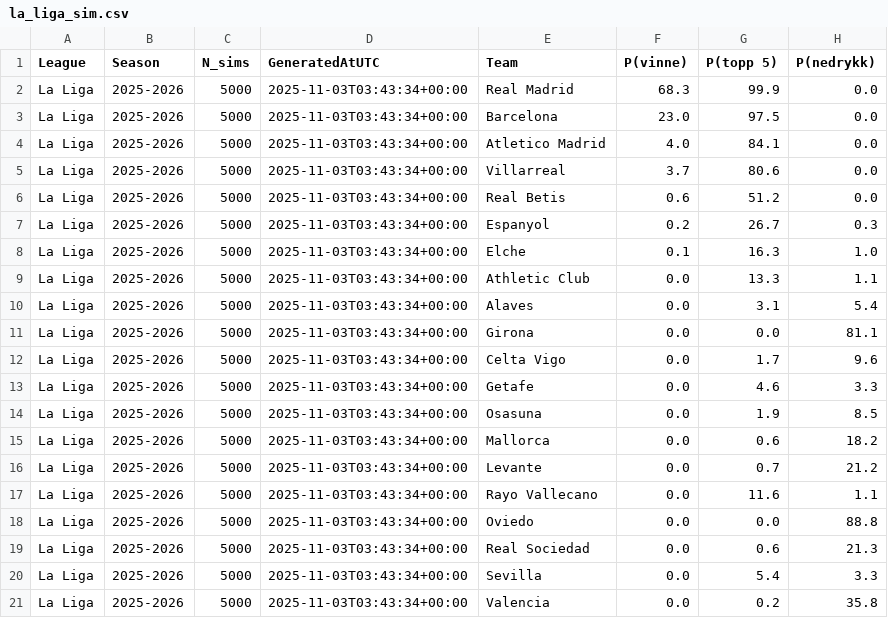
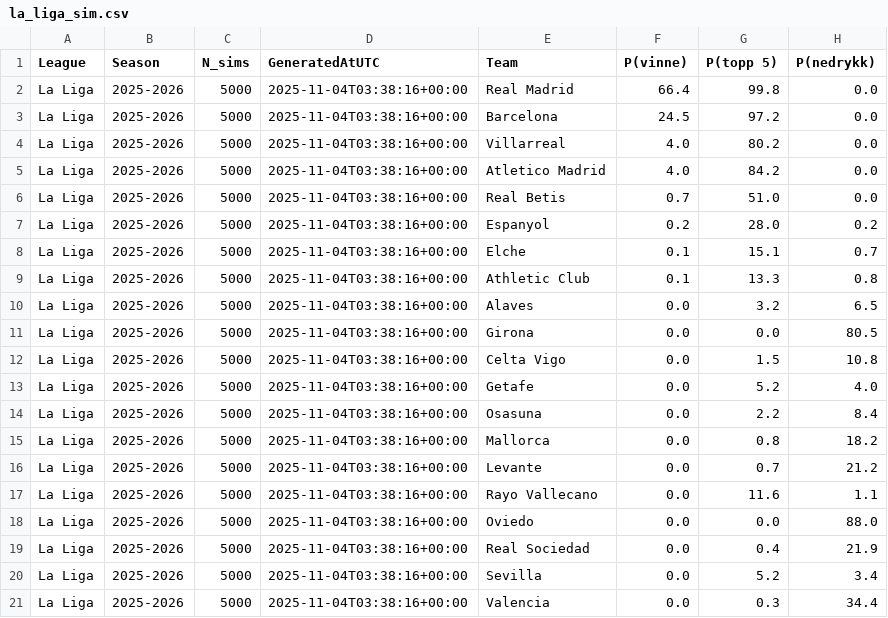
Before and after one commit to SindreUlsaker/Football_prediction, a CSV file: data/processed/simulations/la_liga_sim.csv, drawn as a sheet.

```diff
--- a/data/processed/simulations/la_liga_sim.csv
+++ b/data/processed/simulations/la_liga_sim.csv
@@ -1,21 +1,21 @@
 League,Season,N_sims,GeneratedAtUTC,Team,P(vinne),P(topp 5),P(nedrykk)
-La Liga,2025-2026,5000,2025-11-03T03:43:34+00:00,Real Madrid,68.3,99.9,0.0
-La Liga,2025-2026,5000,2025-11-03T03:43:34+00:00,Barcelona,23.0,97.5,0.0
-La Liga,2025-2026,5000,2025-11-03T03:43:34+00:00,Atletico Madrid,4.0,84.1,0.0
-La Liga,2025-2026,5000,2025-11-03T03:43:34+00:00,Villarreal,3.7,80.6,0.0
-La Liga,2025-2026,5000,2025-11-03T03:43:34+00:00,Real Betis,0.6,51.2,0.0
-La Liga,2025-2026,5000,2025-11-03T03:43:34+00:00,Espanyol,0.2,26.7,0.3
-La Liga,2025-2026,5000,2025-11-03T03:43:34+00:00,Elche,0.1,16.3,1.0
-La Liga,2025-2026,5000,2025-11-03T03:43:34+00:00,Athletic Club,0.0,13.3,1.1
-La Liga,2025-2026,5000,2025-11-03T03:43:34+00:00,Alaves,0.0,3.1,5.4
-La Liga,2025-2026,5000,2025-11-03T03:43:34+00:00,Girona,0.0,0.0,81.1
-La Liga,2025-2026,5000,2025-11-03T03:43:34+00:00,Celta Vigo,0.0,1.7,9.6
-La Liga,2025-2026,5000,2025-11-03T03:43:34+00:00,Getafe,0.0,4.6,3.3
-La Liga,2025-2026,5000,2025-11-03T03:43:34+00:00,Osasuna,0.0,1.9,8.5
-La Liga,2025-2026,5000,2025-11-03T03:43:34+00:00,Mallorca,0.0,0.6,18.2
-La Liga,2025-2026,5000,2025-11-03T03:43:34+00:00,Levante,0.0,0.7,21.2
-La Liga,2025-2026,5000,2025-11-03T03:43:34+00:00,Rayo Vallecano,0.0,11.6,1.1
-La Liga,2025-2026,5000,2025-11-03T03:43:34+00:00,Oviedo,0.0,0.0,88.8
-La Liga,2025-2026,5000,2025-11-03T03:43:34+00:00,Real Sociedad,0.0,0.6,21.3
-La Liga,2025-2026,5000,2025-11-03T03:43:34+00:00,Sevilla,0.0,5.4,3.3
-La Liga,2025-2026,5000,2025-11-03T03:43:34+00:00,Valencia,0.0,0.2,35.8
+La Liga,2025-2026,5000,2025-11-04T03:38:16+00:00,Real Madrid,66.4,99.8,0.0
+La Liga,2025-2026,5000,2025-11-04T03:38:16+00:00,Barcelona,24.5,97.2,0.0
+La Liga,2025-2026,5000,2025-11-04T03:38:16+00:00,Villarreal,4.0,80.2,0.0
+La Liga,2025-2026,5000,2025-11-04T03:38:16+00:00,Atletico Madrid,4.0,84.2,0.0
+La Liga,2025-2026,5000,2025-11-04T03:38:16+00:00,Real Betis,0.7,51.0,0.0
+La Liga,2025-2026,5000,2025-11-04T03:38:16+00:00,Espanyol,0.2,28.0,0.2
+La Liga,2025-2026,5000,2025-11-04T03:38:16+00:00,Elche,0.1,15.1,0.7
+La Liga,2025-2026,5000,2025-11-04T03:38:16+00:00,Athletic Club,0.1,13.3,0.8
+La Liga,2025-2026,5000,2025-11-04T03:38:16+00:00,Alaves,0.0,3.2,6.5
+La Liga,2025-2026,5000,2025-11-04T03:38:16+00:00,Girona,0.0,0.0,80.5
+La Liga,2025-2026,5000,2025-11-04T03:38:16+00:00,Celta Vigo,0.0,1.5,10.8
+La Liga,2025-2026,5000,2025-11-04T03:38:16+00:00,Getafe,0.0,5.2,4.0
+La Liga,2025-2026,5000,2025-11-04T03:38:16+00:00,Osasuna,0.0,2.2,8.4
+La Liga,2025-2026,5000,2025-11-04T03:38:16+00:00,Mallorca,0.0,0.8,18.2
+La Liga,2025-2026,5000,2025-11-04T03:38:16+00:00,Levante,0.0,0.7,21.2
+La Liga,2025-2026,5000,2025-11-04T03:38:16+00:00,Rayo Vallecano,0.0,11.6,1.1
+La Liga,2025-2026,5000,2025-11-04T03:38:16+00:00,Oviedo,0.0,0.0,88.0
+La Liga,2025-2026,5000,2025-11-04T03:38:16+00:00,Real Sociedad,0.0,0.4,21.9
+La Liga,2025-2026,5000,2025-11-04T03:38:16+00:00,Sevilla,0.0,5.2,3.4
+La Liga,2025-2026,5000,2025-11-04T03:38:16+00:00,Valencia,0.0,0.3,34.4
```
Also changed, not shown: data/processed/simulations/bundesliga_sim.csv, data/processed/simulations/ligue_1_sim.csv, 2 other files.
